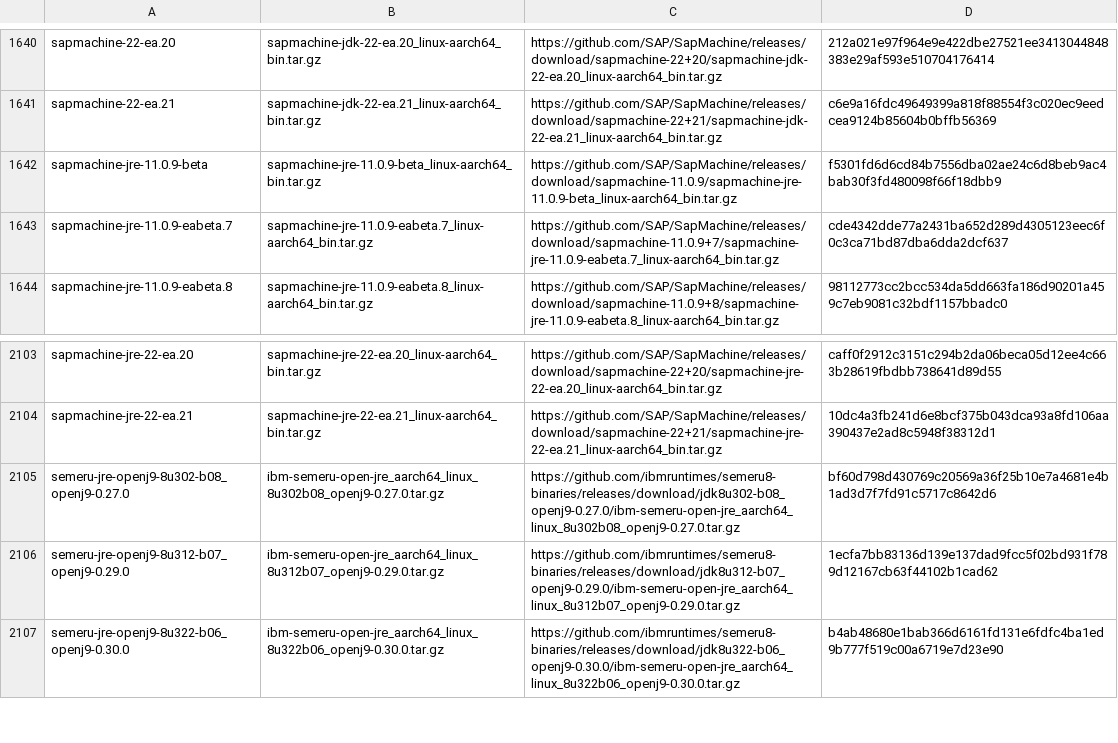
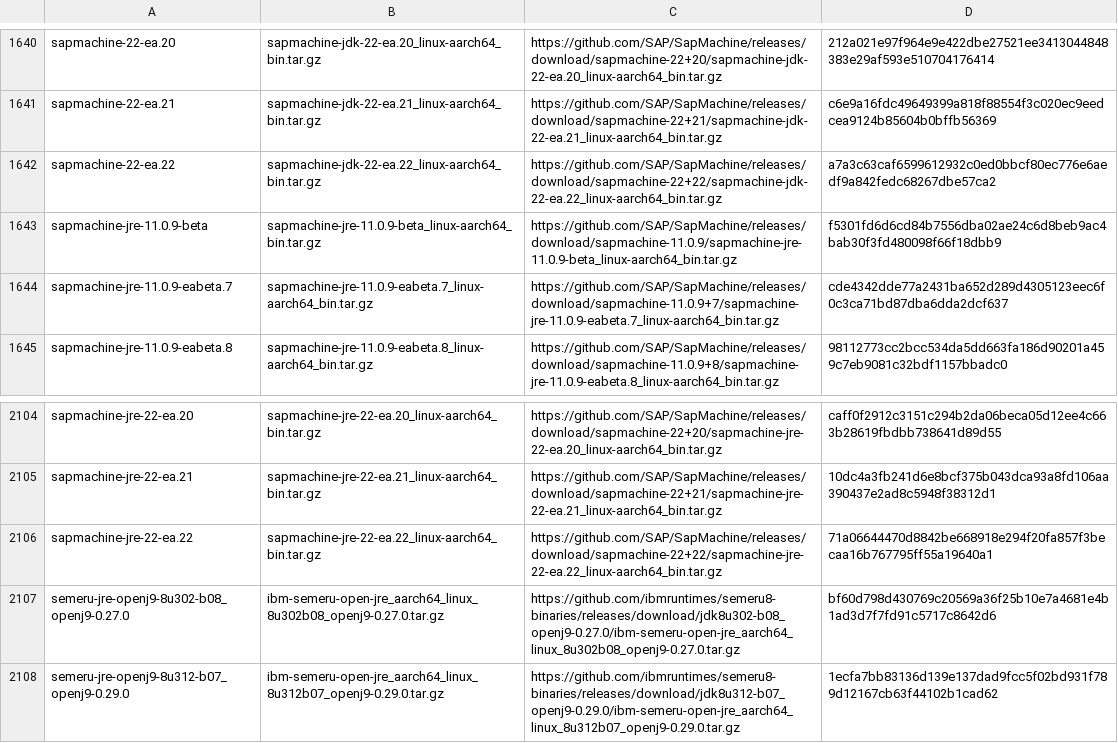
Before and after one commit to mise-plugins/rtx-java, a TSV file: data/jdk-linux-aarch64-all.tsv, drawn as a sheet; only a part is shown, gaps mark what is left out; the shorter side is filled out with more unchanged rows; the diff names each change by its address in the sheet, - before the commit and + after, or states it on an @@ line.

Commit message:
Update Java release data

```diff
--- a/data/jdk-linux-aarch64-all.tsv
+++ b/data/jdk-linux-aarch64-all.tsv
+row 1642: sapmachine-22-ea.22 | sapmachine-jdk-22-ea.22_linux-aarch64_bin.tar.gz | https://github.com/SAP/SapMachine/releases/download/sapmachine-22+22/sapmachine-jdk-22-ea.22_linux-aarch64_bin.tar.gz | a7a3c63caf6599612932c0ed0bbcf80ec776e6aedf9a842fedc68267dbe57ca2
+row 2106: sapmachine-jre-22-ea.22 | sapmachine-jre-22-ea.22_linux-aarch64_bin.tar.gz | https://github.com/SAP/SapMachine/releases/download/sapmachine-22+22/sapmachine-jre-22-ea.22_linux-aarch64_bin.tar.gz | 71a06644470d8842be668918e294f20fa857f3becaa16b767795ff55a19640a1
```
Also changed, not shown: data/jdk-linux-aarch64-ea.tsv, data/jdk-linux-arm64-all.tsv, 7 other files.
